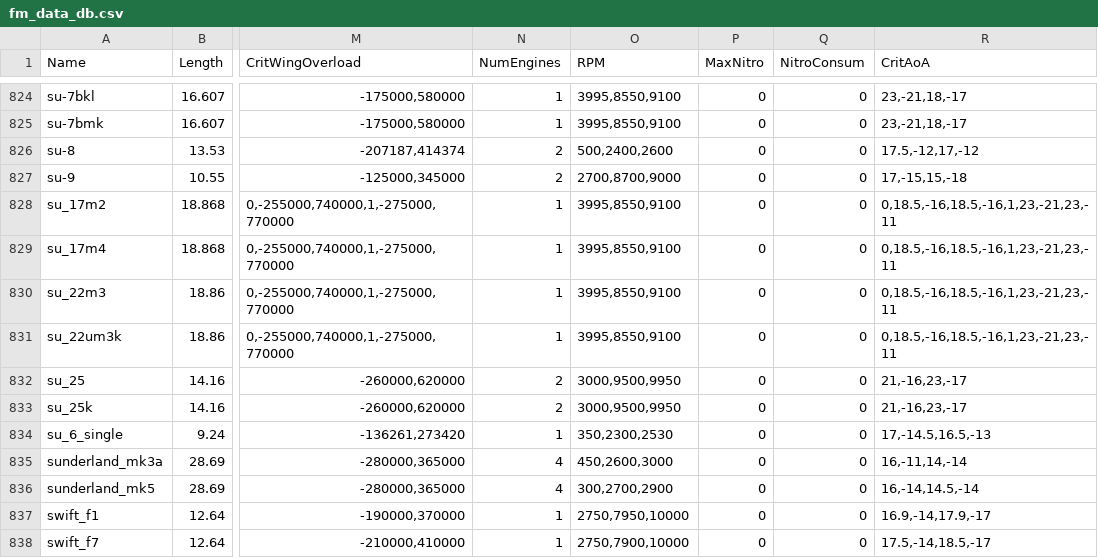
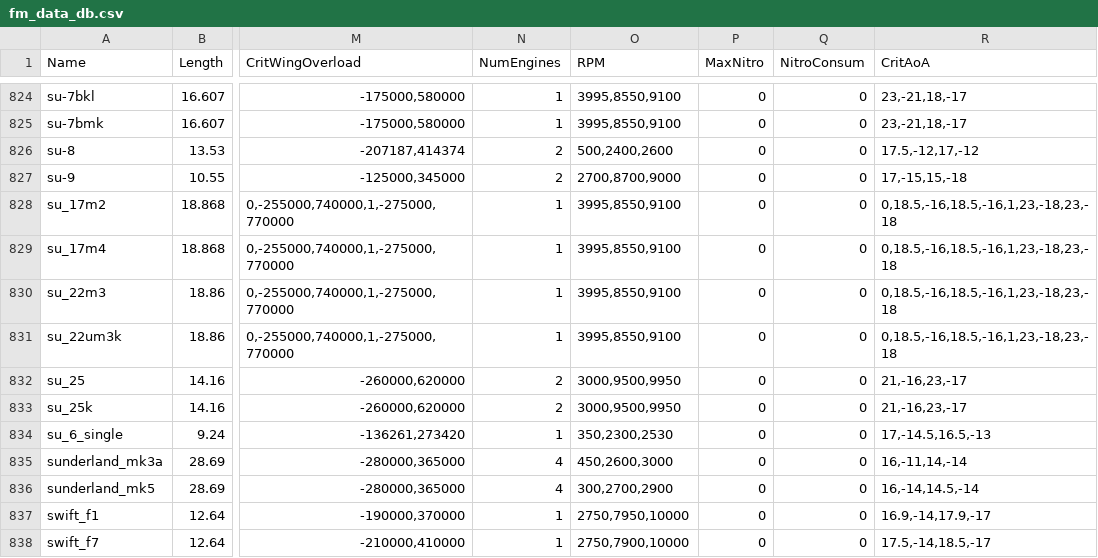
Before and after one commit to MeSoftHorny/WTRTI-Data, a CSV file: FM/fm_data_db.csv, drawn as a sheet; only a part is shown, gaps mark what is left out; the diff names each change by its address in the sheet, - before the commit and + after, or states it on an @@ line.

```diff
--- a/FM/fm_data_db.csv
+++ b/FM/fm_data_db.csv
-R828:R831 (CritAoA): 0,18.5,-16,18.5,-16,1,23,-21,23,-11
+R828:R831 (CritAoA): 0,18.5,-16,18.5,-16,1,23,-18,23,-18
```
Also changed, not shown: 1 other file.
